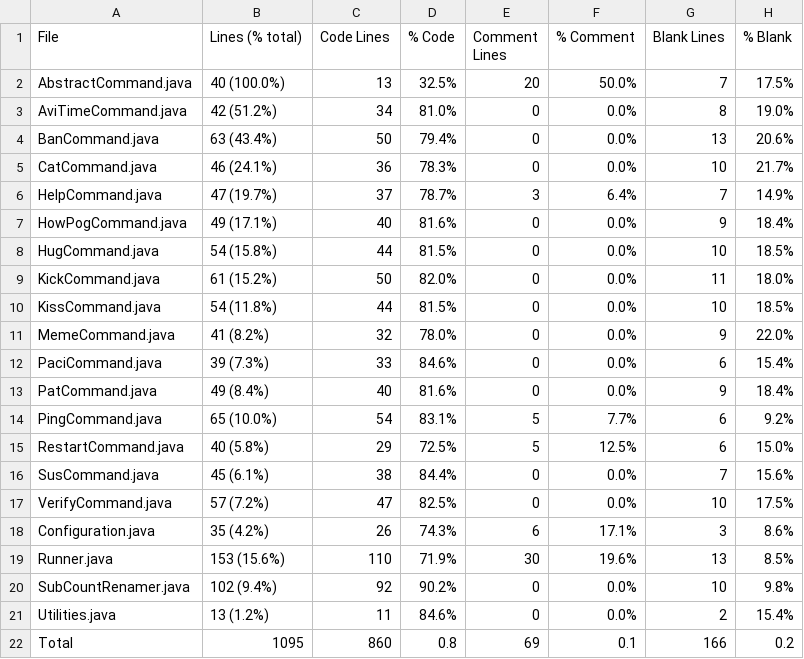
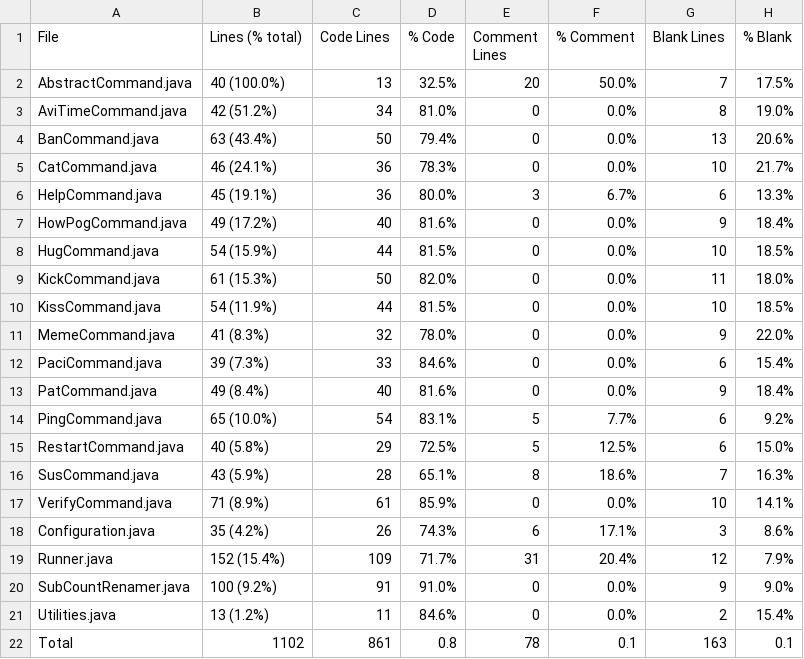
Before and after one commit to Smaltin/AvilonSubBot, a CSV file: statistic.csv, drawn as a sheet.

```diff
--- a/statistic.csv
+++ b/statistic.csv
@@ -5,8 +5,8 @@ BanCommand.java,63 (43.4%),50,79.4%,0,0.0%,13,20.6%
 CatCommand.java,46 (24.1%),36,78.3%,0,0.0%,10,21.7%
-HelpCommand.java,47 (19.7%),37,78.7%,3,6.4%,7,14.9%
-HowPogCommand.java,49 (17.1%),40,81.6%,0,0.0%,9,18.4%
-HugCommand.java,54 (15.8%),44,81.5%,0,0.0%,10,18.5%
-KickCommand.java,61 (15.2%),50,82.0%,0,0.0%,11,18.0%
-KissCommand.java,54 (11.8%),44,81.5%,0,0.0%,10,18.5%
-MemeCommand.java,41 (8.2%),32,78.0%,0,0.0%,9,22.0%
+HelpCommand.java,45 (19.1%),36,80.0%,3,6.7%,6,13.3%
+HowPogCommand.java,49 (17.2%),40,81.6%,0,0.0%,9,18.4%
+HugCommand.java,54 (15.9%),44,81.5%,0,0.0%,10,18.5%
+KickCommand.java,61 (15.3%),50,82.0%,0,0.0%,11,18.0%
+KissCommand.java,54 (11.9%),44,81.5%,0,0.0%,10,18.5%
+MemeCommand.java,41 (8.3%),32,78.0%,0,0.0%,9,22.0%
 PaciCommand.java,39 (7.3%),33,84.6%,0,0.0%,6,15.4%
@@ -15,8 +15,8 @@ PingCommand.java,65 (10.0%),54,83.1%,5,7.7%,6,9.2%
 RestartCommand.java,40 (5.8%),29,72.5%,5,12.5%,6,15.0%
-SusCommand.java,45 (6.1%),38,84.4%,0,0.0%,7,15.6%
-VerifyCommand.java,57 (7.2%),47,82.5%,0,0.0%,10,17.5%
+SusCommand.java,43 (5.9%),28,65.1%,8,18.6%,7,16.3%
+VerifyCommand.java,71 (8.9%),61,85.9%,0,0.0%,10,14.1%
 Configuration.java,35 (4.2%),26,74.3%,6,17.1%,3,8.6%
-Runner.java,153 (15.6%),110,71.9%,30,19.6%,13,8.5%
-SubCountRenamer.java,102 (9.4%),92,90.2%,0,0.0%,10,9.8%
+Runner.java,152 (15.4%),109,71.7%,31,20.4%,12,7.9%
+SubCountRenamer.java,100 (9.2%),91,91.0%,0,0.0%,9,9.0%
 Utilities.java,13 (1.2%),11,84.6%,0,0.0%,2,15.4%
-Total,1095,860,0.8,69,0.1,166,0.2
+Total,1102,861,0.8,78,0.1,163,0.1
```
Also changed, not shown: 33 other files.
